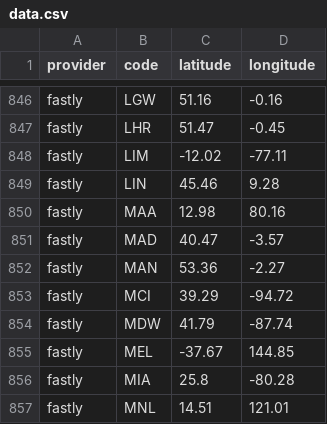
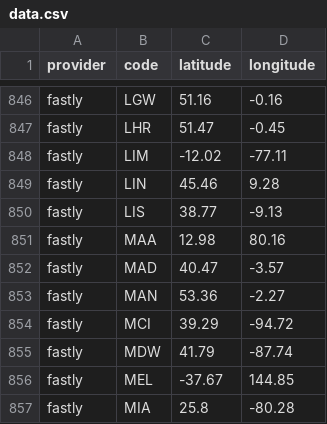
Before and after one commit to adaptive/pops, a CSV file: notebooks/data.csv, drawn as a sheet; only a part is shown, gaps mark what is left out; the shorter side is filled out with more unchanged rows; the diff names each change by its address in the sheet, - before the commit and + after, or states it on an @@ line.

Commit message:
fastly LIS

```diff
--- a/notebooks/data.csv
+++ b/notebooks/data.csv
+row 850: fastly | LIS | 38.77 | -9.13
```
Also changed, not shown: 4 other files.
